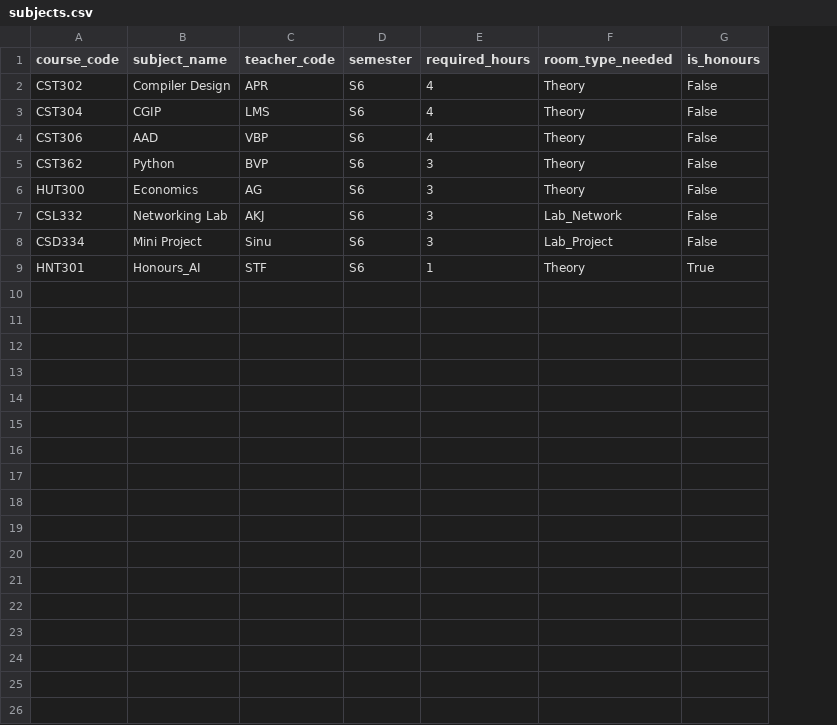
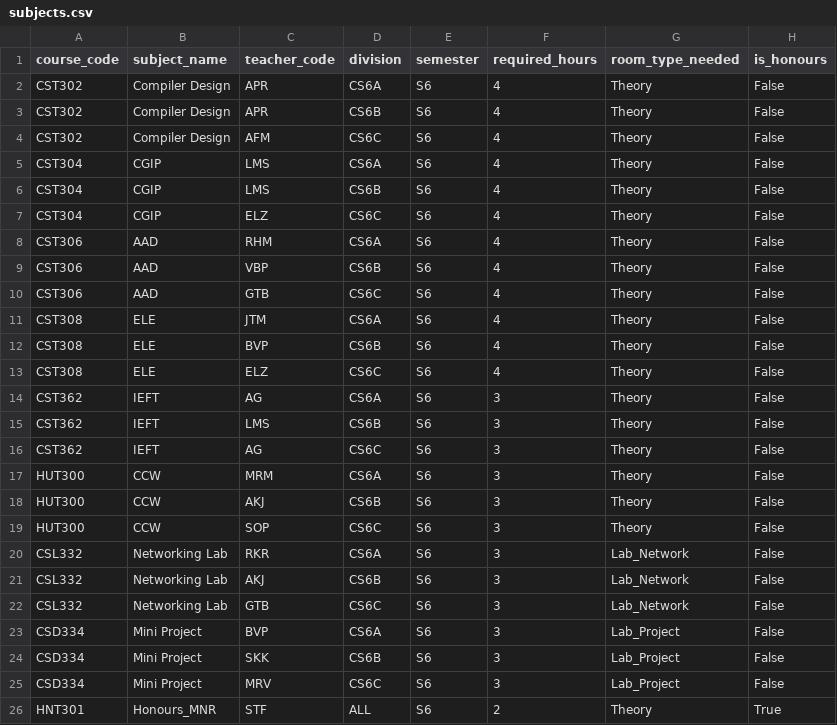
Before and after one commit to Gowrimm1/Timetable-AI-D3QN, a CSV file: subjects.csv, drawn as a sheet; addresses are those after the commit; the diff names each change by its address in the sheet, - before the commit and + after, or states it on an @@ line.

```diff
--- a/subjects.csv
+++ b/subjects.csv
+column D (division), row 2: CS6A; row 5: CS6A; row 9: CS6B; row 14: CS6A; row 18: CS6B; row 21: CS6B; row 24: CS6B; row 26: ALL
+row 3: CST302 | Compiler Design | APR | CS6B | S6 | 4 | Theory | False
+row 4: CST302 | Compiler Design | AFM | CS6C | S6 | 4 | Theory | False
+row 6: CST304 | CGIP | LMS | CS6B | S6 | 4 | Theory | False
+row 7: CST304 | CGIP | ELZ | CS6C | S6 | 4 | Theory | False
+row 8: CST306 | AAD | RHM | CS6A | S6 | 4 | Theory | False
+row 10: CST306 | AAD | GTB | CS6C | S6 | 4 | Theory | False
+row 11: CST308 | ELE | JTM | CS6A | S6 | 4 | Theory | False
+row 12: CST308 | ELE | BVP | CS6B | S6 | 4 | Theory | False
+row 13: CST308 | ELE | ELZ | CS6C | S6 | 4 | Theory | False
-B14 (subject_name): Python
+B14 (subject_name): IEFT
-C14 (teacher_code): BVP
+C14 (teacher_code): AG
+row 15: CST362 | IEFT | LMS | CS6B | S6 | 3 | Theory | False
+row 16: CST362 | IEFT | AG | CS6C | S6 | 3 | Theory | False
+row 17: HUT300 | CCW | MRM | CS6A | S6 | 3 | Theory | False
-B18 (subject_name): Economics
+B18 (subject_name): CCW
-C18 (teacher_code): AG
+C18 (teacher_code): AKJ
+row 19: HUT300 | CCW | SOP | CS6C | S6 | 3 | Theory | False
+row 20: CSL332 | Networking Lab | RKR | CS6A | S6 | 3 | Lab_Network | False
+row 22: CSL332 | Networking Lab | GTB | CS6C | S6 | 3 | Lab_Network | False
+row 23: CSD334 | Mini Project | BVP | CS6A | S6 | 3 | Lab_Project | False
-C24 (teacher_code): Sinu
+C24 (teacher_code): SKK
+row 25: CSD334 | Mini Project | MRV | CS6C | S6 | 3 | Lab_Project | False
-B26 (subject_name): Honours_AI
+B26 (subject_name): Honours_MNR
-F26 (required_hours): 1
+F26 (required_hours): 2
```
Also changed, not shown: rooms.csv, teachers.csv, 10 other files.
